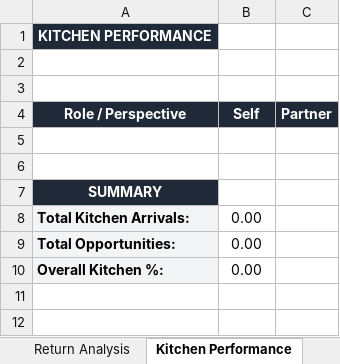
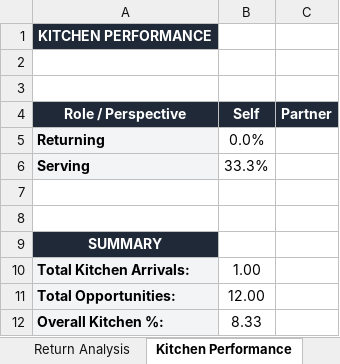
Before and after one commit to nethriq/Pickleball-Stat-Display, an Excel workbook: data/reports/player_0_analysis.xlsx, sheet Kitchen Performance, drawn as a sheet; values as stored, in another font and other column widths than the file's, no borders; addresses are those after the commit; the diff names each change by its address in the sheet, - before the commit and + after, or states it on an @@ line.

```diff
--- a/data/reports/player_0_analysis.xlsx (sheet Kitchen Performance)
+++ b/data/reports/player_0_analysis.xlsx (sheet Kitchen Performance)
+row 5: Returning | 0.0%
+row 6: Serving | 33.3%
-B10 (Self): 0.00
+B10 (Self): 1.00
-B11 (Self): 0.00
+B11 (Self): 12.00
-B12 (Self): 0.00
+B12 (Self): 8.33
```
Also changed, not shown: sheet Best Shots, sheet Summary, sheet Return Analysis, sheet Serve Analysis, data/reports/player_2_analysis.xlsx, 15 other files.
